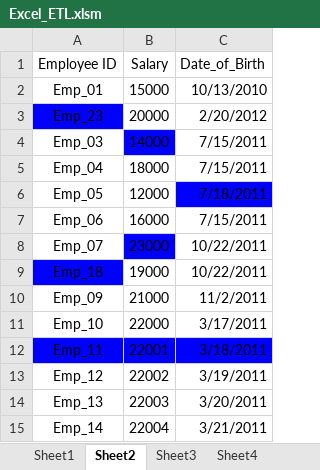
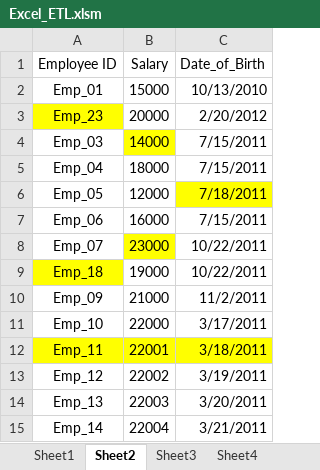
Before and after one commit to happyanand/QA, an Excel workbook: Excel_ETL.xlsm, sheet Sheet2, drawn as a sheet; values as stored, in another font and other column widths than the file's, no borders; the diff names each change by its address in the sheet, - before the commit and + after, or states it on an @@ line.

```diff
--- a/Excel_ETL.xlsm (sheet Sheet2)
+++ b/Excel_ETL.xlsm (sheet Sheet2)
-A3 fill: #0000FF
+A3 fill: #FFFF00
-B4 fill: #0000FF
+B4 fill: #FFFF00
-C6 fill: #0000FF
+C6 fill: #FFFF00
-B8 fill: #0000FF
+B8 fill: #FFFF00
-A9 fill: #0000FF
+A9 fill: #FFFF00
-A12:C12 fill: #0000FF
+A12:C12 fill: #FFFF00
```
Also changed, not shown: charts or pictures, Master.xlsm, 29 other files.
